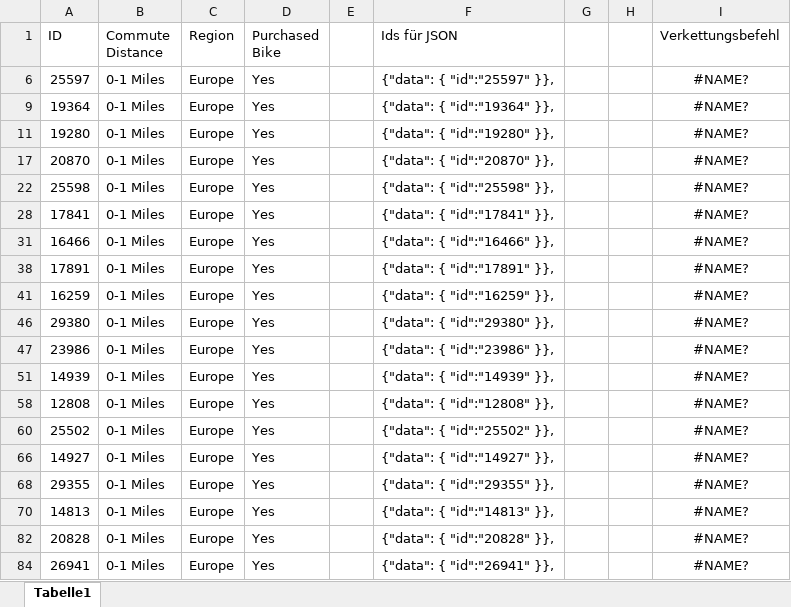
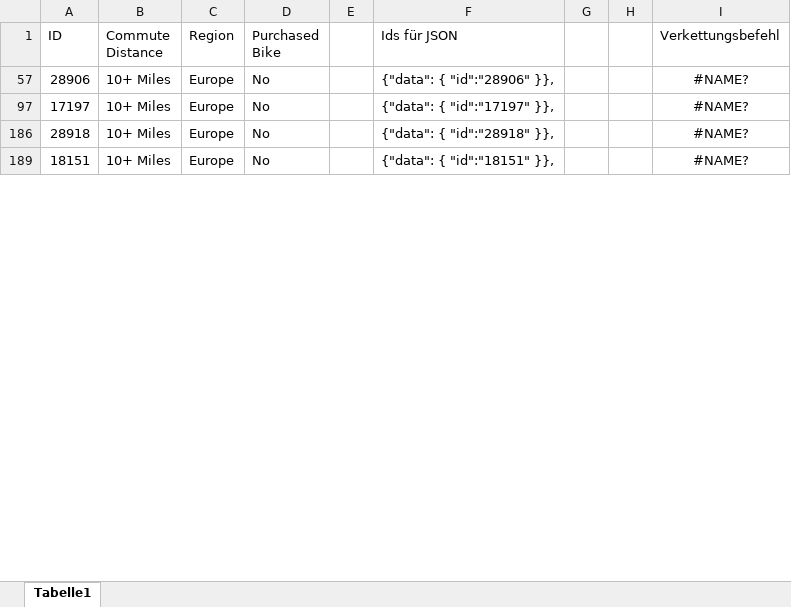
Before and after one commit to floeagle/Bike-Buyers-1000, an Excel workbook: Daten zum Laden/BikeBuyers_Vorverarbeitung für JSON.xlsx, sheet Tabelle1, drawn as a sheet; only a part is shown; values as stored, in another font and other column widths than the file's, no borders; removed rows and columns are numbered as before the commit, all else as after; the diff covers the shown part only; the diff names each change by its address in the sheet, - before the commit and + after, or states it on an @@ line.

Commit message:
Daten für Europa
Alle Bike Buyers aus Europe, North America und Pacific wären mit n = 1000 zu umfangreich und würden die Darstellungskraft der Baumhierarchie schwächen

```diff
--- a/Daten zum Laden/BikeBuyers_Vorverarbeitung für JSON.xlsx (sheet Tabelle1)
+++ b/Daten zum Laden/BikeBuyers_Vorverarbeitung für JSON.xlsx (sheet Tabelle1)
@@ row 6 hidden: 25597 | 0-1 Miles | Europe | Yes |  | {"data": { "id":"25597" }}, |  |  | #NAME? @@
@@ row 9 hidden: 19364 | 0-1 Miles | Europe | Yes |  | {"data": { "id":"19364" }}, |  |  | #NAME? @@
-A57 (ID): 19280
+A57 (ID): 28906
-B57 (Commute Distance): 0-1 Miles
+B57 (Commute Distance): 10+ Miles
-D57 (Purchased Bike): Yes
+D57 (Purchased Bike): No
-F57 (Ids für JSON): {"data": { "id":"19280" }},
+F57 (Ids für JSON): {"data": { "id":"28906" }},
@@ row 17 hidden: 20870 | 0-1 Miles | Europe | Yes |  | {"data": { "id":"20870" }}, |  |  | #NAME? @@
@@ row 22 hidden: 25598 | 0-1 Miles | Europe | Yes |  | {"data": { "id":"25598" }}, |  |  | #NAME? @@
@@ row 28 hidden: 17841 | 0-1 Miles | Europe | Yes |  | {"data": { "id":"17841" }}, |  |  | #NAME? @@
@@ row 31 hidden: 16466 | 0-1 Miles | Europe | Yes |  | {"data": { "id":"16466" }}, |  |  | #NAME? @@
-A97 (ID): 17891
+A97 (ID): 17197
-B97 (Commute Distance): 0-1 Miles
+B97 (Commute Distance): 10+ Miles
-D97 (Purchased Bike): Yes
+D97 (Purchased Bike): No
-F97 (Ids für JSON): {"data": { "id":"17891" }},
+F97 (Ids für JSON): {"data": { "id":"17197" }},
@@ row 41 hidden: 16259 | 0-1 Miles | Europe | Yes |  | {"data": { "id":"16259" }}, |  |  | #NAME? @@
@@ row 46 hidden: 29380 | 0-1 Miles | Europe | Yes |  | {"data": { "id":"29380" }}, |  |  | #NAME? @@
@@ row 47 hidden: 23986 | 0-1 Miles | Europe | Yes |  | {"data": { "id":"23986" }}, |  |  | #NAME? @@
@@ row 51 hidden: 14939 | 0-1 Miles | Europe | Yes |  | {"data": { "id":"14939" }}, |  |  | #NAME? @@
-A186 (ID): 12808
+A186 (ID): 28918
-B186 (Commute Distance): 0-1 Miles
+B186 (Commute Distance): 10+ Miles
-D186 (Purchased Bike): Yes
+D186 (Purchased Bike): No
-F186 (Ids für JSON): {"data": { "id":"12808" }},
+F186 (Ids für JSON): {"data": { "id":"28918" }},
@@ row 60 hidden: 25502 | 0-1 Miles | Europe | Yes |  | {"data": { "id":"25502" }}, |  |  | #NAME? @@
@@ row 66 hidden: 14927 | 0-1 Miles | Europe | Yes |  | {"data": { "id":"14927" }}, |  |  | #NAME? @@
@@ row 68 hidden: 29355 | 0-1 Miles | Europe | Yes |  | {"data": { "id":"29355" }}, |  |  | #NAME? @@
-A189 (ID): 14813
+A189 (ID): 18151
-B189 (Commute Distance): 0-1 Miles
+B189 (Commute Distance): 10+ Miles
-D189 (Purchased Bike): Yes
+D189 (Purchased Bike): No
-F189 (Ids für JSON): {"data": { "id":"14813" }},
+F189 (Ids für JSON): {"data": { "id":"18151" }},
@@ row 82 hidden: 20828 | 0-1 Miles | Europe | Yes |  | {"data": { "id":"20828" }}, |  |  | #NAME? @@
@@ row 84 hidden: 26941 | 0-1 Miles | Europe | Yes |  | {"data": { "id":"26941" }}, |  |  | #NAME? @@
```
Also changed, not shown: 75 hidden or unhidden rows and 44 edited cells elsewhere in this sheet, formulas that keep their value, 1 other file.
